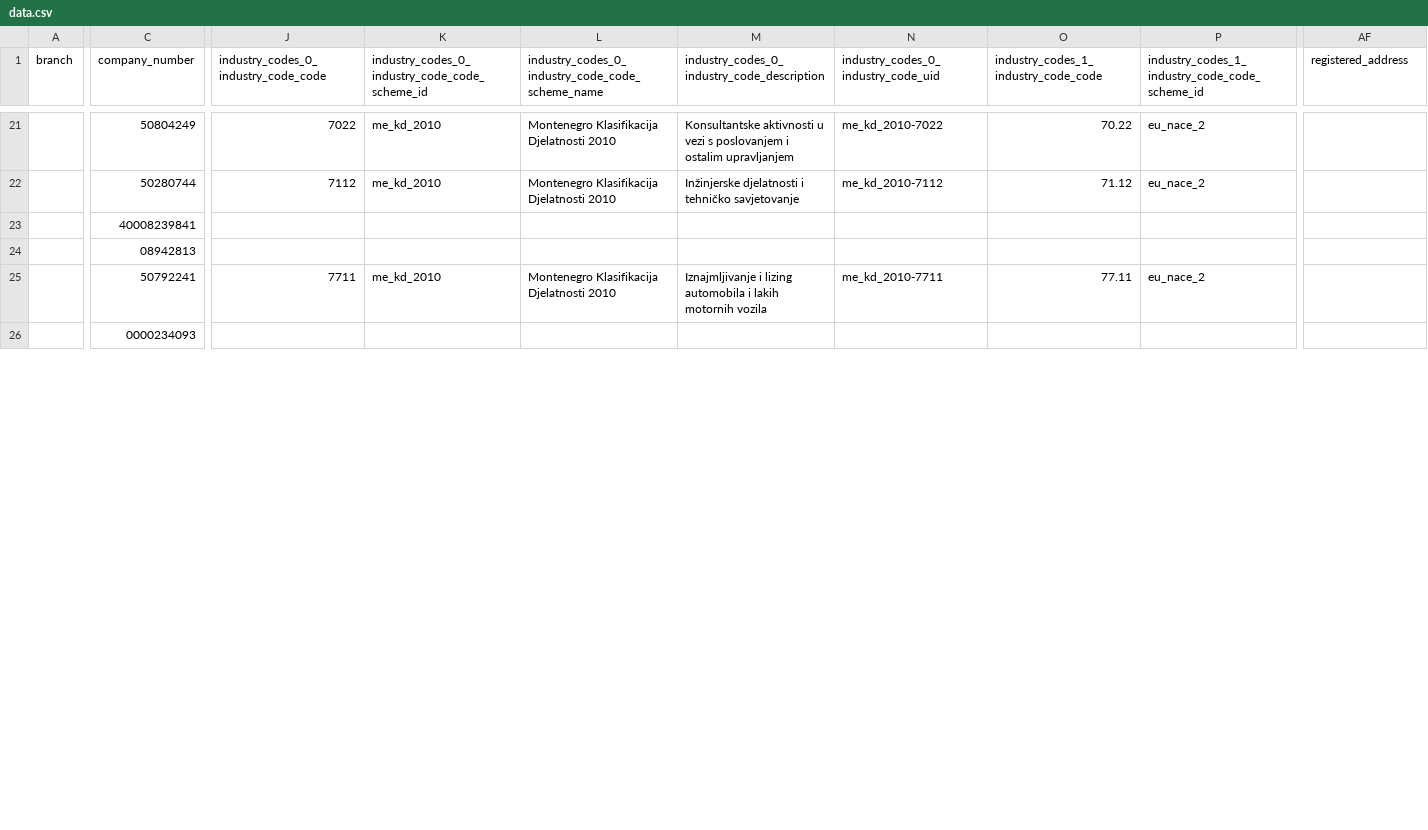
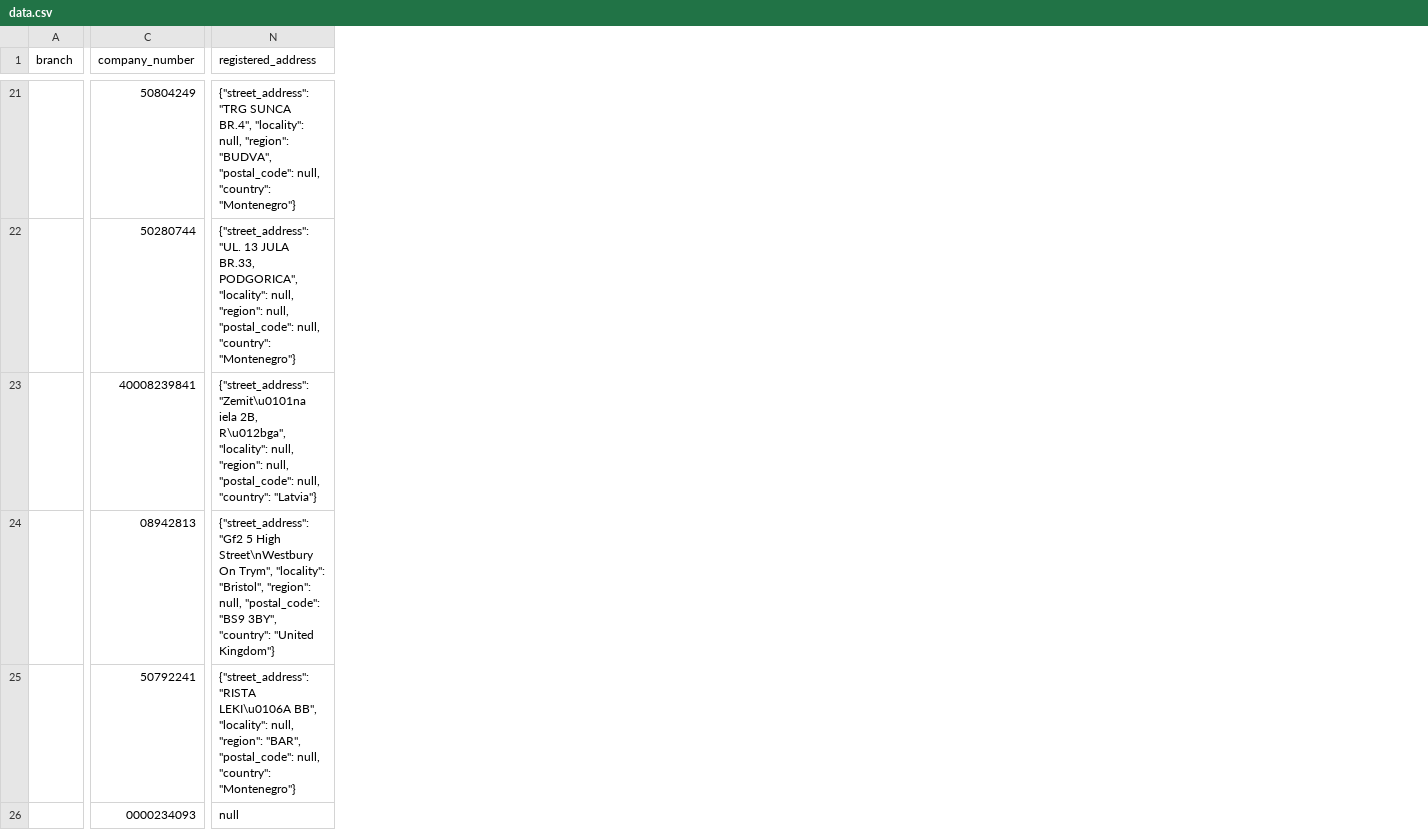
Before and after one commit to LouisAlecu/bernard.alecu10-gmail.com, a CSV file: sp_file_db/data.csv, drawn as a sheet; only a part is shown, gaps mark what is left out; removed rows and columns are numbered as before the commit, all else as after; the diff covers the shown part only; the diff names each change by its address in the sheet, - before the commit and + after, or states it on an @@ line.

```diff
--- a/sp_file_db/data.csv
+++ b/sp_file_db/data.csv
-column J, row 1: industry_codes_0_industry_code_code; rows 21-25: 7022 | 7112 |  |  | 7711
-column K, row 1: industry_codes_0_industry_code_code_scheme_id; rows 21-25: me_kd_2010 | me_kd_2010 |  |  | me_kd_2010
-column L, row 1: industry_codes_0_industry_code_code_scheme_name; rows 21-25: Montenegro Klasifikacija Djelatnosti 2010 | Montenegro Klasifikacija Djelatnosti 2010 |  |  | Montenegro Klasifikacija Djelatnosti 2010
-column M, row 1: industry_codes_0_industry_code_description; rows 21-25: Konsultantske aktivnosti u vezi s poslovanjem i ostalim upravljanjem | Inžinjerske djelatnosti i tehničko savjetovanje |  |  | Iznajmljivanje i lizing automobila i lakih motornih vozila
-column N, row 1: industry_codes_0_industry_code_uid; rows 21-25: me_kd_2010-7022 | me_kd_2010-7112 |  |  | me_kd_2010-7711
-column O, row 1: industry_codes_1_industry_code_code; rows 21-25: 70.22 | 71.12 |  |  | 77.11
-column P, row 1: industry_codes_1_industry_code_code_scheme_id; rows 21-25: eu_nace_2 | eu_nace_2 |  |  | eu_nace_2
-N21 (registered_address): (empty)
+N21 (registered_address): {"street_address": "TRG SUNCA BR.4", "locality": null, "region": "BUDVA", "postal_code": null, "country": "Montenegro"}
-N22 (registered_address): (empty)
+N22 (registered_address): {"street_address": "UL. 13 JULA BR.33, PODGORICA", "locality": null, "region": null, "postal_code": null, "country": "Montenegro"}
-N23 (registered_address): (empty)
+N23 (registered_address): {"street_address": "Zemit\u0101na iela 2B, R\u012bga", "locality": null, "region": null, "postal_code": null, "country": "Latvia"}
-N24 (registered_address): (empty)
+N24 (registered_address): {"street_address": "Gf2 5 High Street\nWestbury On Trym", "locality": "Bristol", "region": null, "postal_code": "BS9 3BY", "country": "United Kingdom"}
-N25 (registered_address): (empty)
+N25 (registered_address): {"street_address": "RISTA LEKI\u0106A BB", "locality": null, "region": "BAR", "postal_code": null, "country": "Montenegro"}
-N26 (registered_address): (empty)
+N26 (registered_address): null
```
Also changed, not shown: 1 added column, 21 removed columns and 44 edited cells elsewhere in this file, 10 other files.
